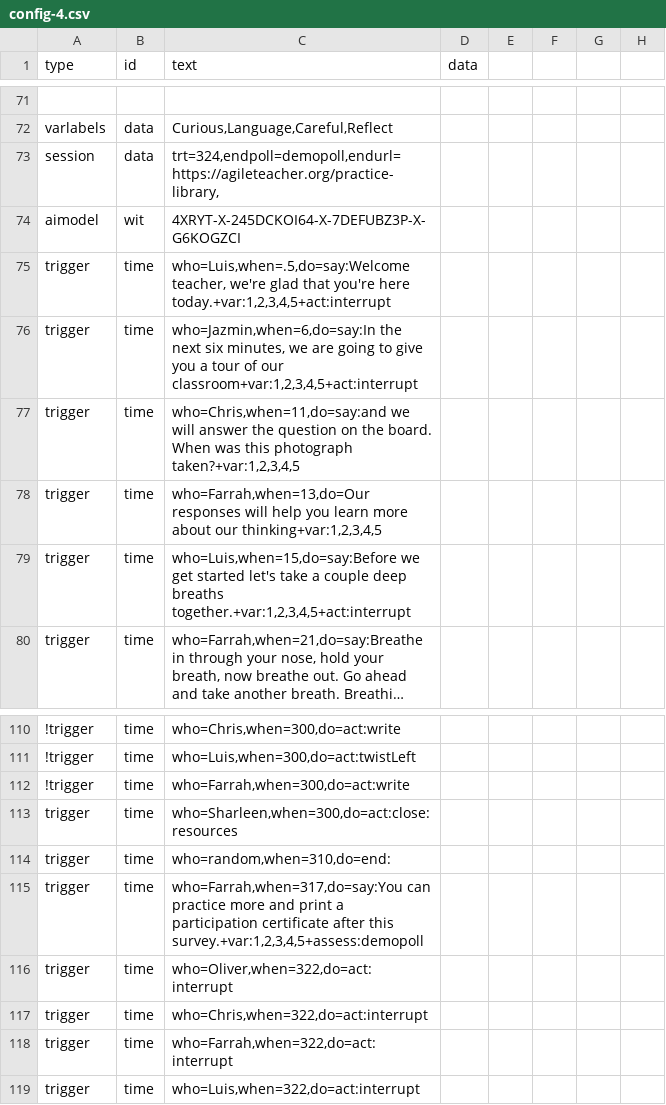
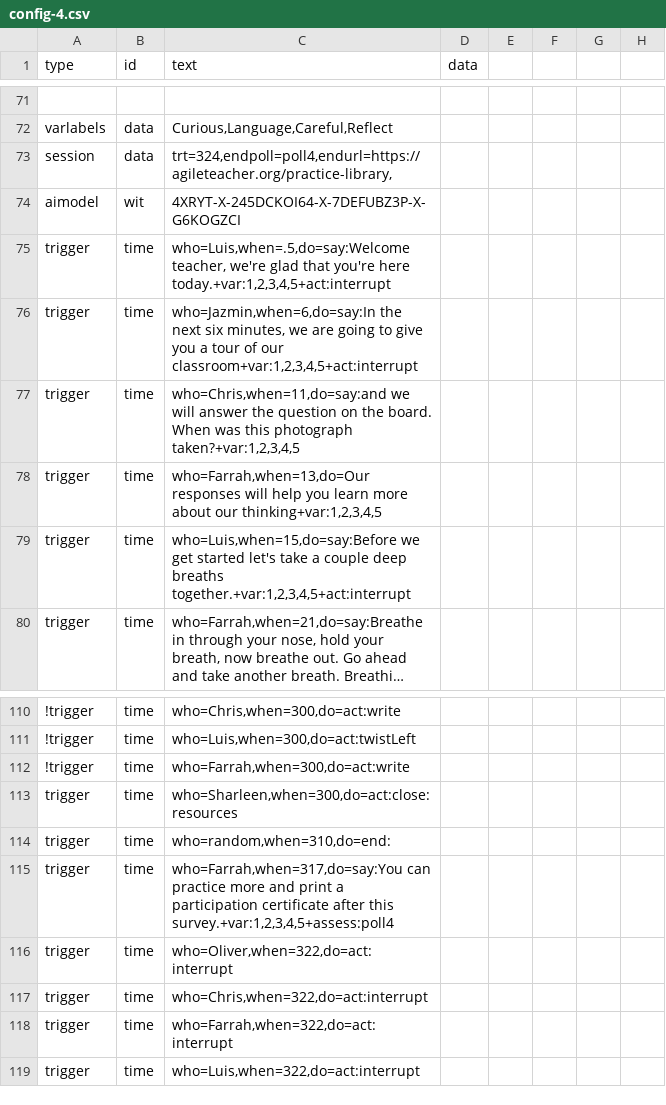
Before and after one commit to bferster/liza, a CSV file: data/config-4.csv, drawn as a sheet; only a part is shown, gaps mark what is left out; long unchanged cells end in …; the diff names each change by its address in the sheet, - before the commit and + after, or states it on an @@ line.

Commit message:
poll4

```diff
--- a/data/config-4.csv
+++ b/data/config-4.csv
-C73 (text): trt=324,endpoll=demopoll,endurl=https://agileteacher.org/practice-library,
+C73 (text): trt=324,endpoll=poll4,endurl=https://agileteacher.org/practice-library,
-C115 (text): …after this survey.+var:1,2,3,4,5+assess:demopoll
+C115 (text): …after this survey.+var:1,2,3,4,5+assess:poll4
```
Also changed, not shown: 2 other files.
